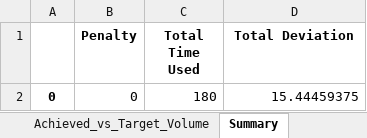
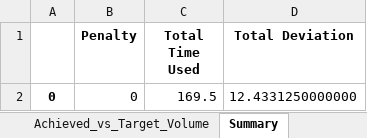
Before and after one commit to Jdrachmann/The_dynamic_scheduler, an Excel workbook: Dynamic Scheduler/Results/workout_schedule.xlsx, sheet Summary, drawn as a sheet; values as stored, in another font and other column widths than the file's, no borders; the diff names each change by its address in the sheet, - before the commit and + after, or states it on an @@ line.

```diff
--- a/Dynamic Scheduler/Results/workout_schedule.xlsx (sheet Summary)
+++ b/Dynamic Scheduler/Results/workout_schedule.xlsx (sheet Summary)
-C2 (Total Time Used): 180
+C2 (Total Time Used): 169.5
-D2 (Total Deviation): 15.44459375
+D2 (Total Deviation): 12.4331250000000
```
Also changed, not shown: sheet Sets_Performed, sheet Effective_Volume, sheet Fatigue, sheet Achieved_vs_Target_Volume, sheet Time_Used_vs_Available, 5 other files.
